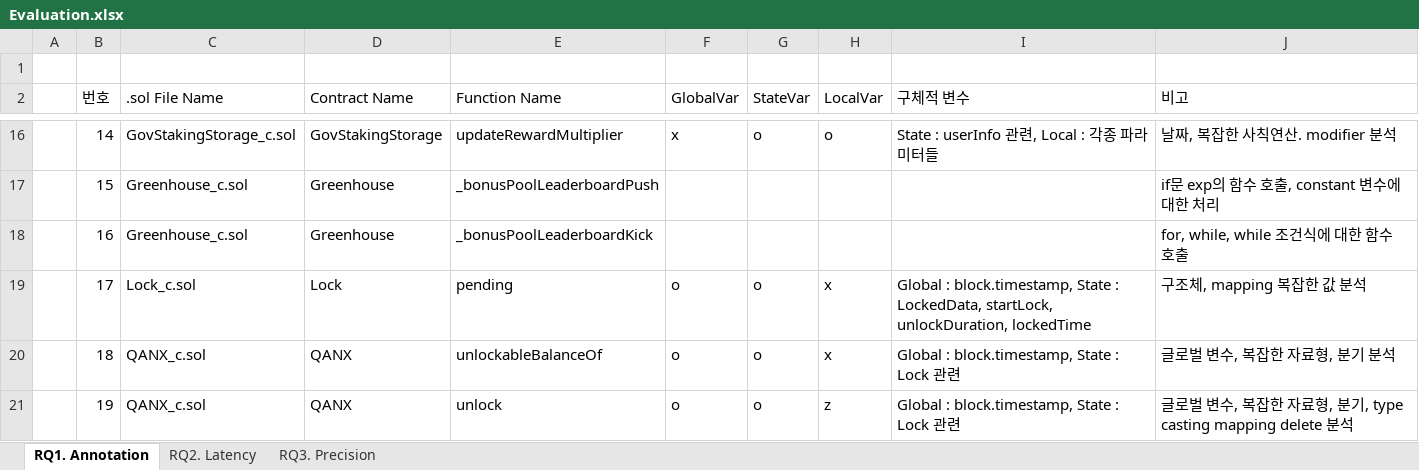
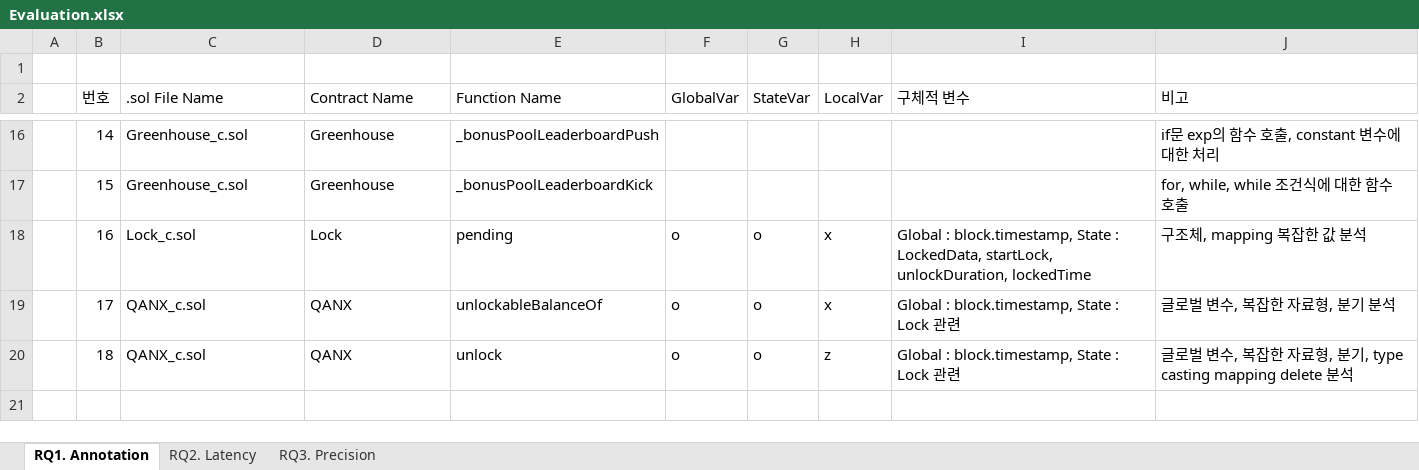
Before and after one commit to iwwyou/SolDebug, an Excel workbook: dataset/Evaluation.xlsx, sheet RQ1. Annotation, drawn as a sheet; only a part is shown, gaps mark what is left out; values as stored, in another font and other column widths than the file's, no borders; the diff covers the shown part only; the diff names each change by its address in the sheet, - before the commit and + after, or states it on an @@ line.

```diff
--- a/dataset/Evaluation.xlsx (sheet RQ1. Annotation)
+++ b/dataset/Evaluation.xlsx (sheet RQ1. Annotation)
-C16 (.sol File Name): GovStakingStorage_c.sol
+C16 (.sol File Name): Greenhouse_c.sol
-D16 (Contract Name): GovStakingStorage
+D16 (Contract Name): Greenhouse
-E16 (Function Name): updateRewardMultiplier
+E16 (Function Name): _bonusPoolLeaderboardPush
-F16 (GlobalVar): x
+F16 (GlobalVar): (empty)
-G16 (StateVar): o
+G16 (StateVar): (empty)
-H16 (LocalVar): o
+H16 (LocalVar): (empty)
-I16 (구체적 변수): State : userInfo 관련, Local : 각종 파라미터들
+I16 (구체적 변수): (empty)
-J16 (비고): 날짜, 복잡한 사칙연산. modifier 분석
+J16 (비고): if문 exp의 함수 호출, constant 변수에 대한 처리
-E17 (Function Name): _bonusPoolLeaderboardPush
+E17 (Function Name): _bonusPoolLeaderboardKick
-J17 (비고): if문 exp의 함수 호출, constant 변수에 대한 처리
+J17 (비고): for, while, while 조건식에 대한 함수 호출
-C18 (.sol File Name): Greenhouse_c.sol
+C18 (.sol File Name): Lock_c.sol
-D18 (Contract Name): Greenhouse
+D18 (Contract Name): Lock
-E18 (Function Name): _bonusPoolLeaderboardKick
+E18 (Function Name): pending
-F18 (GlobalVar): (empty)
+F18 (GlobalVar): o
-G18 (StateVar): (empty)
+G18 (StateVar): o
-H18 (LocalVar): (empty)
+H18 (LocalVar): x
-I18 (구체적 변수): (empty)
+I18 (구체적 변수): Global : block.timestamp, State : LockedData, startLock, unlockDuration, lockedTime
-J18 (비고): for, while, while 조건식에 대한 함수 호출
+J18 (비고): 구조체, mapping 복잡한 값 분석
-C19 (.sol File Name): Lock_c.sol
+C19 (.sol File Name): QANX_c.sol
-D19 (Contract Name): Lock
+D19 (Contract Name): QANX
-E19 (Function Name): pending
+E19 (Function Name): unlockableBalanceOf
-I19 (구체적 변수): …State : LockedData, startLock, unlockDuration, lockedTime
+I19 (구체적 변수): …State : Lock 관련
-J19 (비고): 구조체, mapping 복잡한 값 분석
+J19 (비고): 글로벌 변수, 복잡한 자료형, 분기 분석
-E20 (Function Name): unlockableBalanceOf
+E20 (Function Name): unlock
-H20 (LocalVar): x
+H20 (LocalVar): z
-J20 (비고): 글로벌 변수, 복잡한 자료형, 분기 분석
+J20 (비고): 글로벌 변수, 복잡한 자료형, 분기, type casting mapping delete 분석
-row 21:  | 19 | QANX_c.sol | QANX | unlock | o | o | z | Global : block.timestamp, State : Lock 관련 | 글로벌 변수, 복잡한 자료형, 분기, type casting mapping delete 분석
```
Also changed, not shown: 27 edited cells elsewhere in this sheet, 4 other files.
